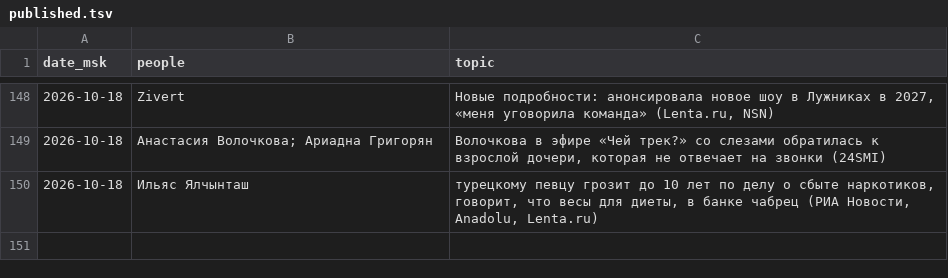
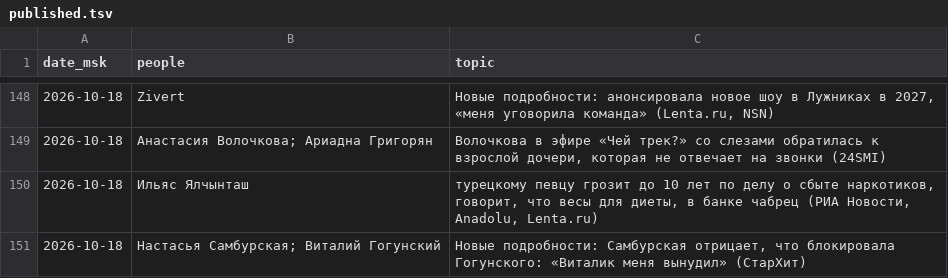
Before and after one commit to Hostin2131/zakulisye-covers, a TSV file: published.tsv, drawn as a sheet; only a part is shown, gaps mark what is left out.

```diff
--- a/published.tsv
+++ b/published.tsv
@@ -150 +150,2 @@ date_msk	people	topic
 2026-10-18	Ильяс Ялчынташ	турецкому певцу грозит до 10 лет по делу о сбыте наркотиков, говорит, что весы для диеты, в банке чабрец (РИА Новости, Anadolu, Lenta.ru)
+2026-10-18	Настасья Самбурская; Виталий Гогунский	Новые подробности: Самбурская отрицает, что блокировала Гогунского: «Виталик меня вынудил» (СтарХит)
```
Also changed, not shown: 1 other file.
